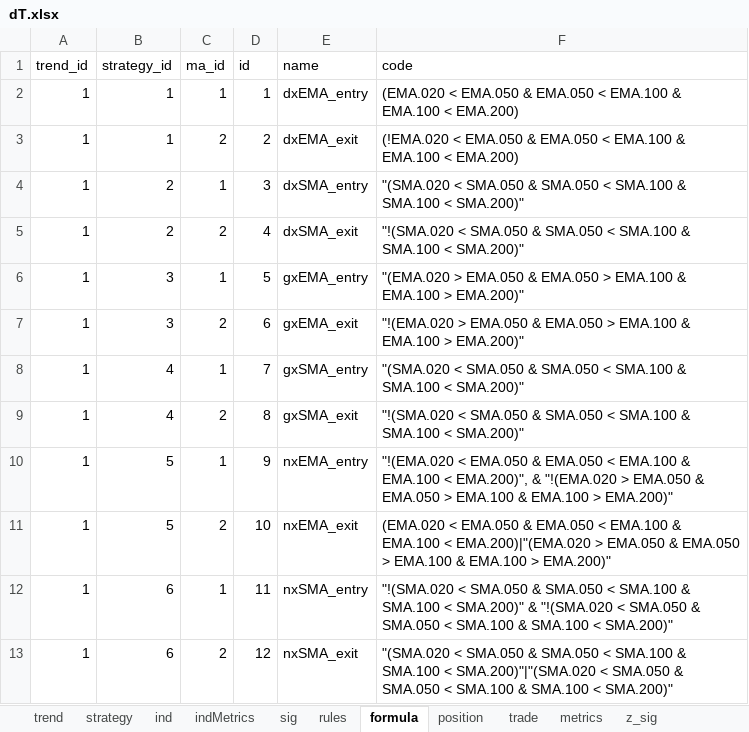
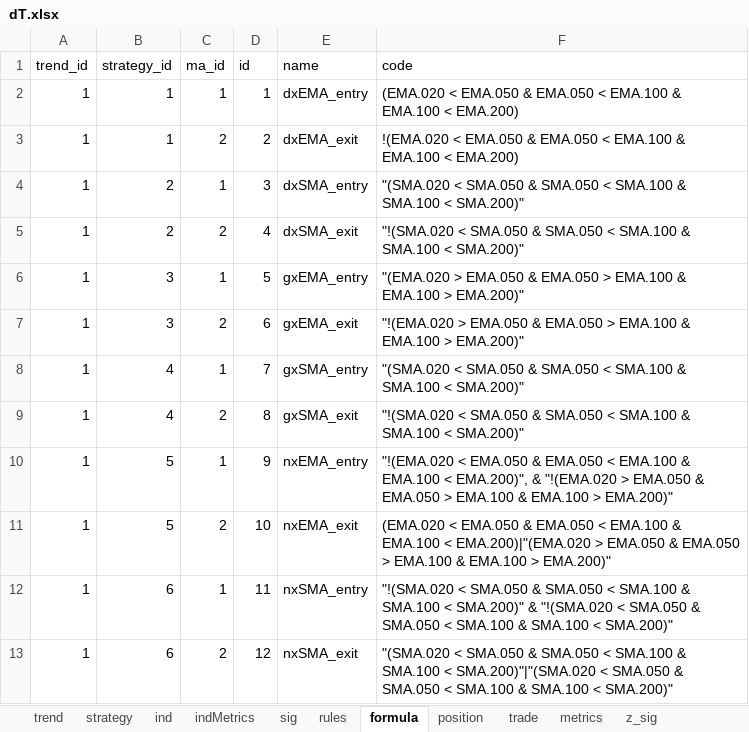
Before and after one commit to UTexas80/splGoldenDeathX, an Excel workbook: data/dT.xlsx, sheet formula, drawn as a sheet; values as stored, in another font and other column widths than the file's, no borders; the diff names each change by its address in the sheet, - before the commit and + after, or states it on an @@ line.

```diff
--- a/data/dT.xlsx (sheet formula)
+++ b/data/dT.xlsx (sheet formula)
-F3 (code): (!EMA.020 < EMA.050…
+F3 (code): !(EMA.020 < EMA.050…
```
Also changed, not shown: 18 other files.
